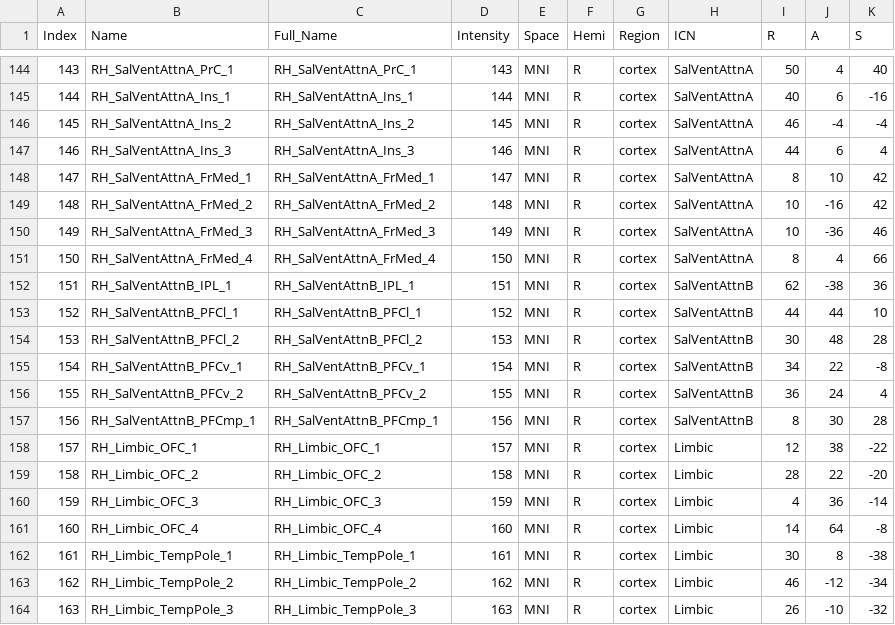
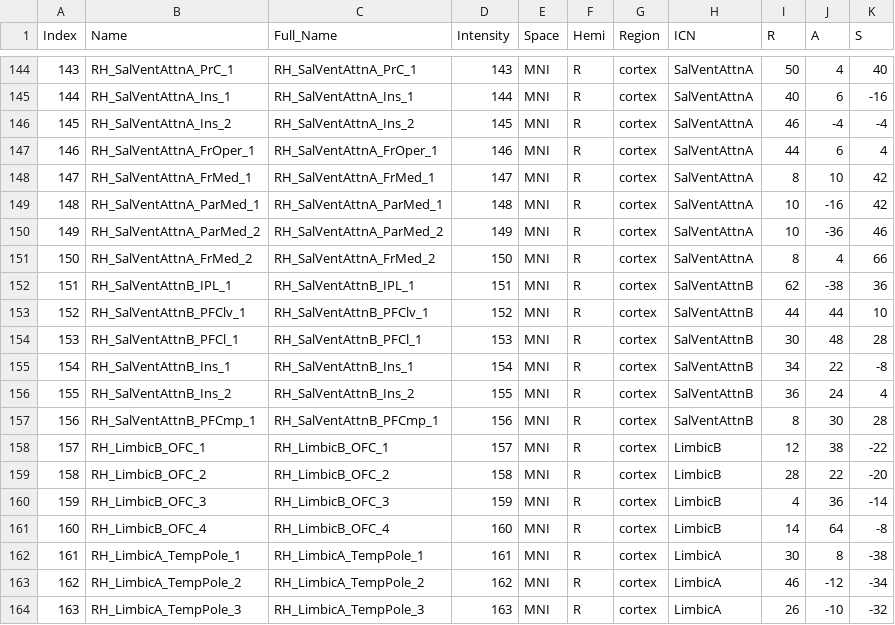
Before and after one commit to chenfei-ye/BIDS-fMRIpost, a CSV file: atlases/schaefer200x17_MNI.csv, drawn as a sheet; only a part is shown, gaps mark what is left out; the diff covers the shown part only.

```diff
--- a/atlases/schaefer200x17_MNI.csv
+++ b/atlases/schaefer200x17_MNI.csv
@@ -146,19 +146,19 @@ Index,Name,Full_Name,Intensity,Space,Hemi,Region,ICN,R,A,S
 145,RH_SalVentAttnA_Ins_2,RH_SalVentAttnA_Ins_2,145,MNI,R,cortex,SalVentAttnA,46,-4,-4
-146,RH_SalVentAttnA_Ins_3,RH_SalVentAttnA_Ins_3,146,MNI,R,cortex,SalVentAttnA,44,6,4
+146,RH_SalVentAttnA_FrOper_1,RH_SalVentAttnA_FrOper_1,146,MNI,R,cortex,SalVentAttnA,44,6,4
 147,RH_SalVentAttnA_FrMed_1,RH_SalVentAttnA_FrMed_1,147,MNI,R,cortex,SalVentAttnA,8,10,42
-148,RH_SalVentAttnA_FrMed_2,RH_SalVentAttnA_FrMed_2,148,MNI,R,cortex,SalVentAttnA,10,-16,42
-149,RH_SalVentAttnA_FrMed_3,RH_SalVentAttnA_FrMed_3,149,MNI,R,cortex,SalVentAttnA,10,-36,46
-150,RH_SalVentAttnA_FrMed_4,RH_SalVentAttnA_FrMed_4,150,MNI,R,cortex,SalVentAttnA,8,4,66
+148,RH_SalVentAttnA_ParMed_1,RH_SalVentAttnA_ParMed_1,148,MNI,R,cortex,SalVentAttnA,10,-16,42
+149,RH_SalVentAttnA_ParMed_2,RH_SalVentAttnA_ParMed_2,149,MNI,R,cortex,SalVentAttnA,10,-36,46
+150,RH_SalVentAttnA_FrMed_2,RH_SalVentAttnA_FrMed_2,150,MNI,R,cortex,SalVentAttnA,8,4,66
 151,RH_SalVentAttnB_IPL_1,RH_SalVentAttnB_IPL_1,151,MNI,R,cortex,SalVentAttnB,62,-38,36
-152,RH_SalVentAttnB_PFCl_1,RH_SalVentAttnB_PFCl_1,152,MNI,R,cortex,SalVentAttnB,44,44,10
-153,RH_SalVentAttnB_PFCl_2,RH_SalVentAttnB_PFCl_2,153,MNI,R,cortex,SalVentAttnB,30,48,28
-154,RH_SalVentAttnB_PFCv_1,RH_SalVentAttnB_PFCv_1,154,MNI,R,cortex,SalVentAttnB,34,22,-8
-155,RH_SalVentAttnB_PFCv_2,RH_SalVentAttnB_PFCv_2,155,MNI,R,cortex,SalVentAttnB,36,24,4
+152,RH_SalVentAttnB_PFClv_1,RH_SalVentAttnB_PFClv_1,152,MNI,R,cortex,SalVentAttnB,44,44,10
+153,RH_SalVentAttnB_PFCl_1,RH_SalVentAttnB_PFCl_1,153,MNI,R,cortex,SalVentAttnB,30,48,28
+154,RH_SalVentAttnB_Ins_1,RH_SalVentAttnB_Ins_1,154,MNI,R,cortex,SalVentAttnB,34,22,-8
+155,RH_SalVentAttnB_Ins_2,RH_SalVentAttnB_Ins_2,155,MNI,R,cortex,SalVentAttnB,36,24,4
 156,RH_SalVentAttnB_PFCmp_1,RH_SalVentAttnB_PFCmp_1,156,MNI,R,cortex,SalVentAttnB,8,30,28
-157,RH_Limbic_OFC_1,RH_Limbic_OFC_1,157,MNI,R,cortex,Limbic,12,38,-22
-158,RH_Limbic_OFC_2,RH_Limbic_OFC_2,158,MNI,R,cortex,Limbic,28,22,-20
-159,RH_Limbic_OFC_3,RH_Limbic_OFC_3,159,MNI,R,cortex,Limbic,4,36,-14
-160,RH_Limbic_OFC_4,RH_Limbic_OFC_4,160,MNI,R,cortex,Limbic,14,64,-8
-161,RH_Limbic_TempPole_1,RH_Limbic_TempPole_1,161,MNI,R,cortex,Limbic,30,8,-38
-162,RH_Limbic_TempPole_2,RH_Limbic_TempPole_2,162,MNI,R,cortex,Limbic,46,-12,-34
-163,RH_Limbic_TempPole_3,RH_Limbic_TempPole_3,163,MNI,R,cortex,Limbic,26,-10,-32
+157,RH_LimbicB_OFC_1,RH_LimbicB_OFC_1,157,MNI,R,cortex,LimbicB,12,38,-22
+158,RH_LimbicB_OFC_2,RH_LimbicB_OFC_2,158,MNI,R,cortex,LimbicB,28,22,-20
+159,RH_LimbicB_OFC_3,RH_LimbicB_OFC_3,159,MNI,R,cortex,LimbicB,4,36,-14
+160,RH_LimbicB_OFC_4,RH_LimbicB_OFC_4,160,MNI,R,cortex,LimbicB,14,64,-8
+161,RH_LimbicA_TempPole_1,RH_LimbicA_TempPole_1,161,MNI,R,cortex,LimbicA,30,8,-38
+162,RH_LimbicA_TempPole_2,RH_LimbicA_TempPole_2,162,MNI,R,cortex,LimbicA,46,-12,-34
+163,RH_LimbicA_TempPole_3,RH_LimbicA_TempPole_3,163,MNI,R,cortex,LimbicA,26,-10,-32
```
Also changed, not shown: 119 edited cells elsewhere in this file, atlases/schaefer100x17_MNI.csv, atlases/schaefer400x17_MNI.csv, 2 other files.
